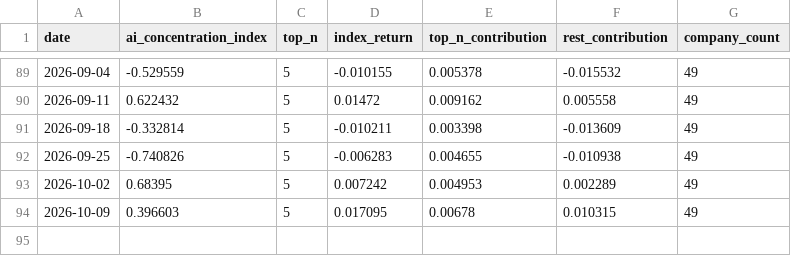
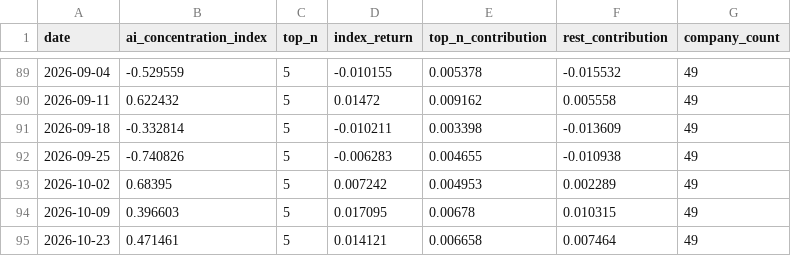
Before and after one commit to cleartake/web, a CSV file: data/ai_concentration_index.csv, drawn as a sheet; only a part is shown, gaps mark what is left out.

```diff
--- a/data/ai_concentration_index.csv
+++ b/data/ai_concentration_index.csv
@@ -94 +94,2 @@ date,ai_concentration_index,top_n,index_return,top_n_contribution,rest_contribut
 2026-10-09,0.396603,5,0.017095,0.00678,0.010315,49
+2026-10-23,0.471461,5,0.014121,0.006658,0.007464,49
```
Also changed, not shown: data/bubble_index.csv, data/vci_aggregate.csv, 7 other files.
